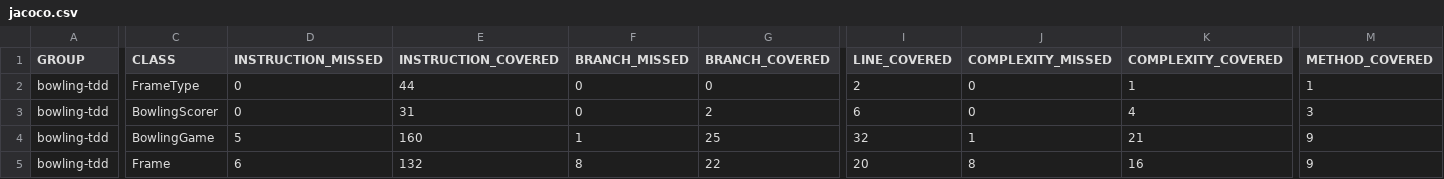
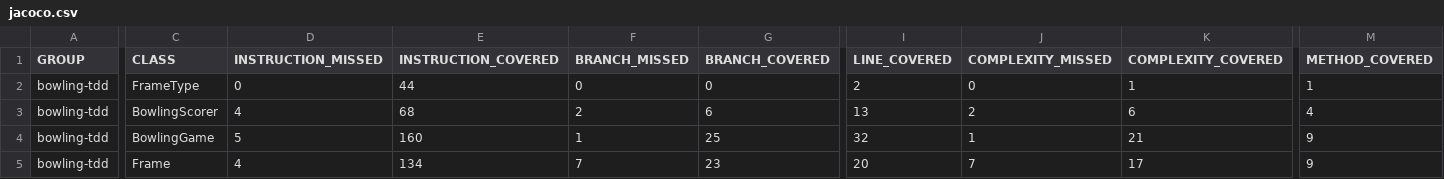
Before and after one commit to JuanMaGV1/DOSW-Taller2-Bowling-Garzon-Juan, a CSV file: bowling-tdd/target/site/jacoco/jacoco.csv, drawn as a sheet; only a part is shown, gaps mark what is left out; the diff names each change by its address in the sheet, - before the commit and + after, or states it on an @@ line.

```diff
--- a/bowling-tdd/target/site/jacoco/jacoco.csv
+++ b/bowling-tdd/target/site/jacoco/jacoco.csv
-D3 (INSTRUCTION_MISSED): 0
+D3 (INSTRUCTION_MISSED): 4
-E3 (INSTRUCTION_COVERED): 31
+E3 (INSTRUCTION_COVERED): 68
-F3 (BRANCH_MISSED): 0
+F3 (BRANCH_MISSED): 2
-G3 (BRANCH_COVERED): 2
+G3 (BRANCH_COVERED): 6
-I3 (LINE_COVERED): 6
+I3 (LINE_COVERED): 13
-J3 (COMPLEXITY_MISSED): 0
+J3 (COMPLEXITY_MISSED): 2
-K3 (COMPLEXITY_COVERED): 4
+K3 (COMPLEXITY_COVERED): 6
-M3 (METHOD_COVERED): 3
+M3 (METHOD_COVERED): 4
-D5 (INSTRUCTION_MISSED): 6
+D5 (INSTRUCTION_MISSED): 4
-E5 (INSTRUCTION_COVERED): 132
+E5 (INSTRUCTION_COVERED): 134
-F5 (BRANCH_MISSED): 8
+F5 (BRANCH_MISSED): 7
-G5 (BRANCH_COVERED): 22
+G5 (BRANCH_COVERED): 23
-J5 (COMPLEXITY_MISSED): 8
+J5 (COMPLEXITY_MISSED): 7
-K5 (COMPLEXITY_COVERED): 16
+K5 (COMPLEXITY_COVERED): 17
```
Also changed, not shown: 14 other files.
